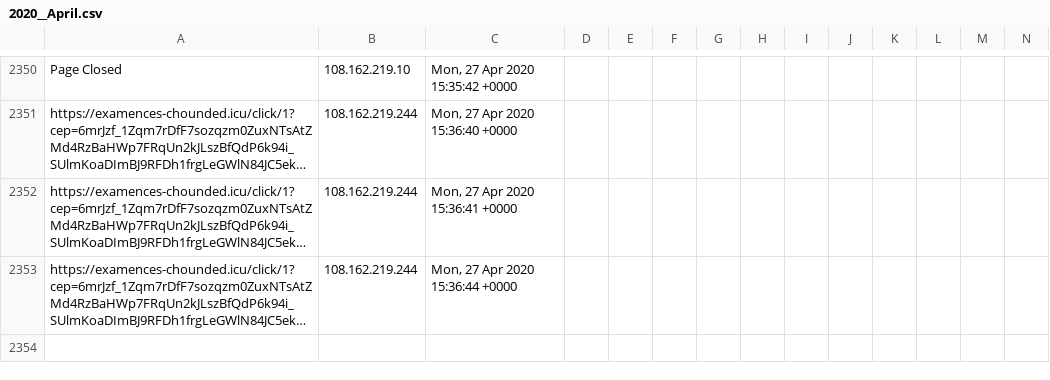
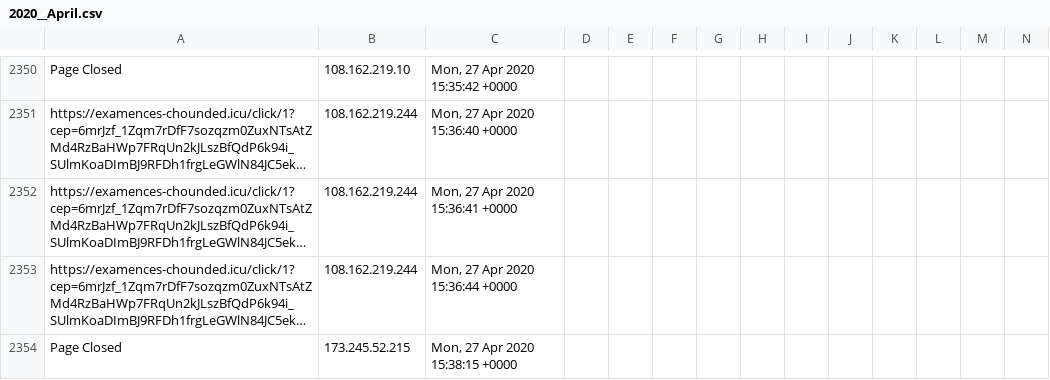
Before and after one commit to runacode/av_op, a CSV file: logs/2020__April.csv, drawn as a sheet; only a part is shown, gaps mark what is left out; long unchanged cells end in …; rows hold the shown columns only; the diff names each change by its address in the sheet, - before the commit and + after, or states it on an @@ line.

Commit message:
Site Editor Update

```diff
--- a/logs/2020__April.csv
+++ b/logs/2020__April.csv
+row 2354: Page Closed | 173.245.52.215 | Mon, 27 Apr 2020 15:38:15 +0000
```
